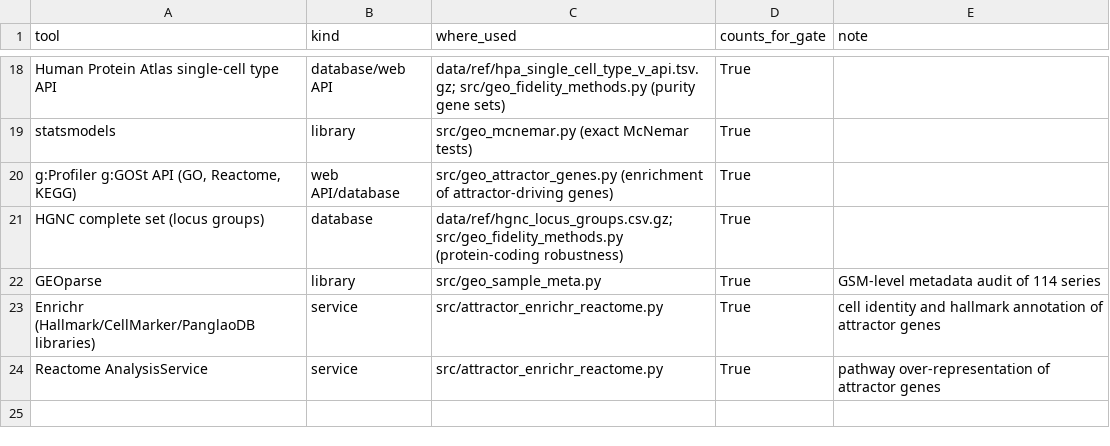
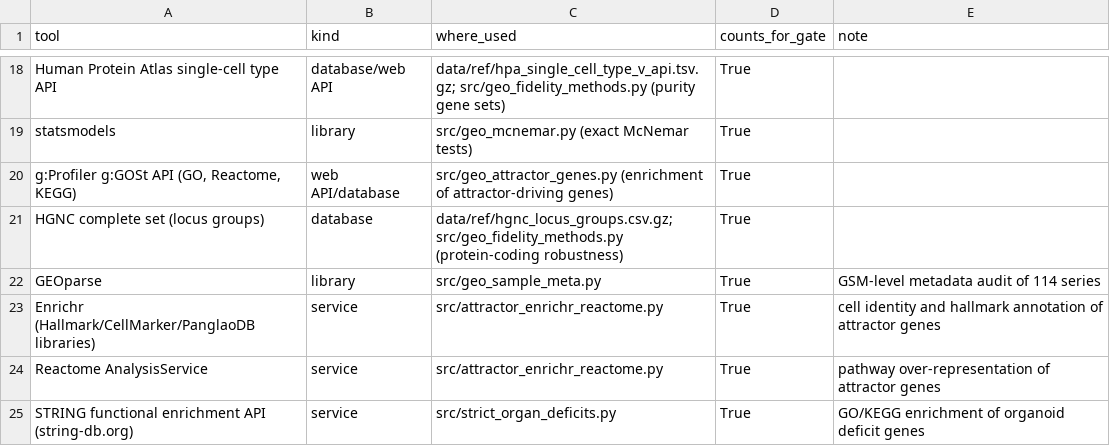
Before and after one commit to uditakankananonononono/mega27-03-virtual-organoid, a CSV file: results/tools_ledger.csv, drawn as a sheet; only a part is shown, gaps mark what is left out.

Commit message:
Strict-subset organ analysis: colon/brain organoids faithful, liver/kidney/lung not (p=3.9e-6, post hoc); STRING+PanglaoDB deficits; parenchymal mechanism p=0.061 inconclusive; ledger +STRING

```diff
--- a/results/tools_ledger.csv
+++ b/results/tools_ledger.csv
@@ -24 +24,2 @@ Enrichr (Hallmark/CellMarker/PanglaoDB libraries),service,src/attractor_enrichr_
 Reactome AnalysisService,service,src/attractor_enrichr_reactome.py,True,pathway over-representation of attractor genes
+STRING functional enrichment API (string-db.org),service,src/strict_organ_deficits.py,True,GO/KEGG enrichment of organoid deficit genes
```
Also changed, not shown: 9 other files.
